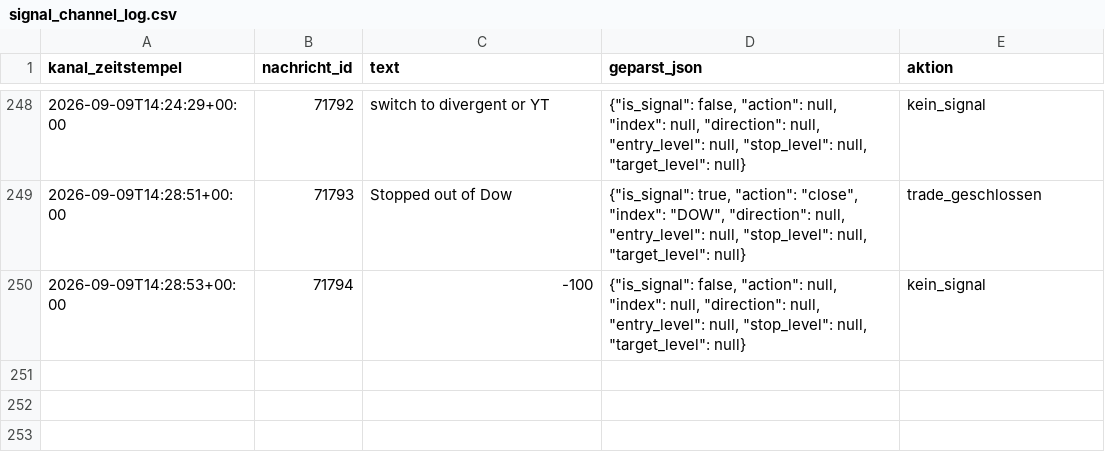
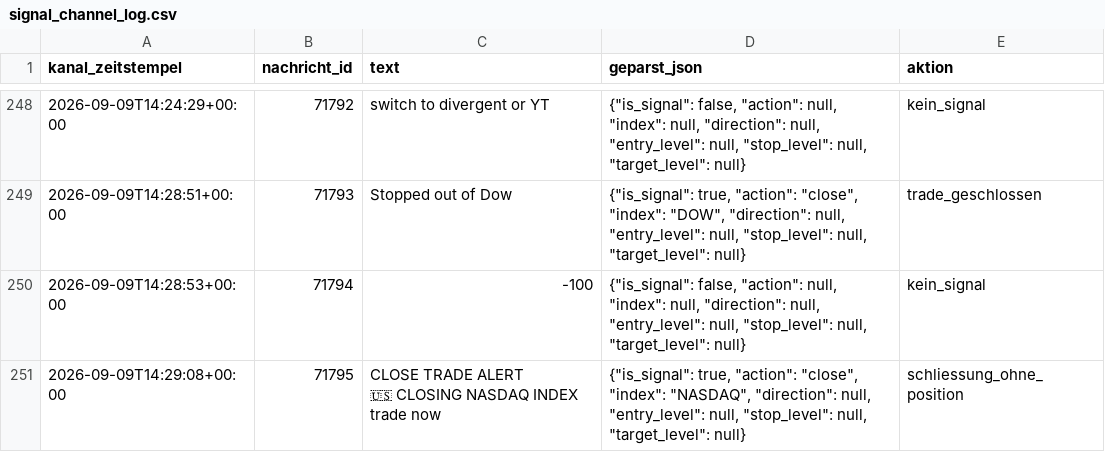
Before and after one commit to JonathanSube/trading-bot, a CSV file: signal_channel_log.csv, drawn as a sheet; only a part is shown, gaps mark what is left out; ↵ is a line break in a cell; the diff names each change by its address in the sheet, - before the commit and + after, or states it on an @@ line.

```diff
--- a/signal_channel_log.csv
+++ b/signal_channel_log.csv
+row 251: 2026-09-09T14:29:08+00:00 | 71795 | CLOSE TRADE ALERT ↵ 🇺🇸 CLOSING NASDAQ INDEX trade now | {"is_signal": true, "action": "close", "index": "NASDAQ", "direction": null, "entry_level": null, "stop_level": null, "target_level": null} | schliessung_ohne_position
```
Also changed, not shown: 1 other file.
